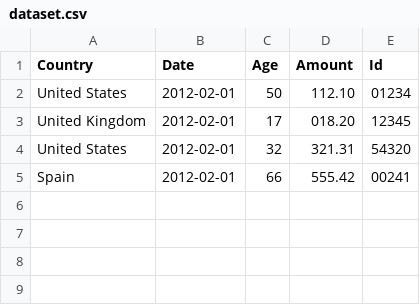
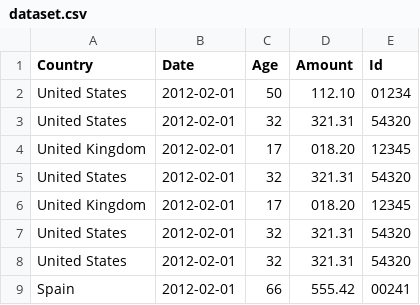
Before and after one commit to go-gota/gota, a CSV file: examples/dataset.csv, drawn as a sheet; the diff names each change by its address in the sheet, - before the commit and + after, or states it on an @@ line.

Commit message:
Implement Row addition to a DataFrame. Add initial implementation of Unique function

```diff
--- a/examples/dataset.csv
+++ b/examples/dataset.csv
+row 3: United States | 2012-02-01 | 32 | 321.31 | 54320
+row 5: United States | 2012-02-01 | 32 | 321.31 | 54320
+row 6: United Kingdom | 2012-02-01 | 17 | 018.20 | 12345
+row 7: United States | 2012-02-01 | 32 | 321.31 | 54320
```
Also changed, not shown: 2 other files.
